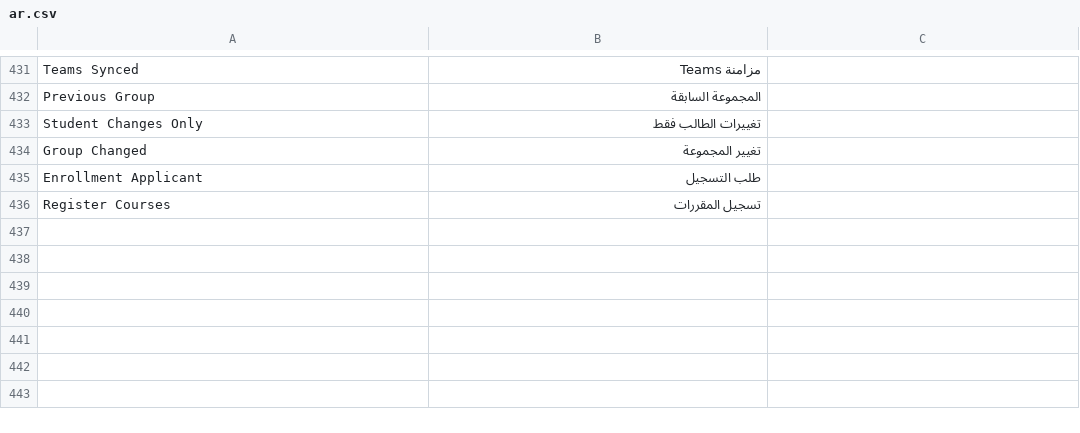
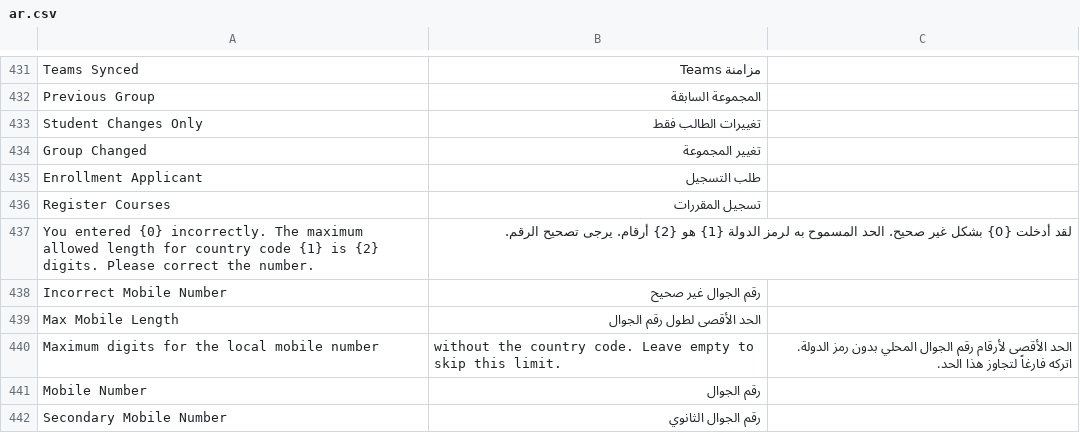
Before and after one commit to omaralhoori/frappe_education_14_university, a CSV file: education/translations/ar.csv, drawn as a sheet; only a part is shown, gaps mark what is left out.

Commit message:
Enhance country code functionality with mobile length validation
- Added a new field for maximum mobile number length in the Country Code DocType.
- Implemented validation logic in the Student document to enforce mobile number length based on the selected country code.
- Updated JavaScript functions in the web form to validate mobile numbers against the country-specific limits.
- Seeded country codes with maximum local digits for various countries.
- Enhanced translations to include new terms related to mobile number validation and limits.

```diff
--- a/education/translations/ar.csv
+++ b/education/translations/ar.csv
@@ -436 +436,7 @@ Enrollment Applicant,طلب التسجيل
 Register Courses,تسجيل المقررات
+You entered {0} incorrectly. The maximum allowed length for country code {1} is {2} digits. Please correct the number.,لقد أدخلت {0} بشكل غير صحيح. الحد المسموح به لرمز الدولة {1} هو {2} أرقام. يرجى تصحيح الرقم.
+Incorrect Mobile Number,رقم الجوال غير صحيح
+Max Mobile Length,الحد الأقصى لطول رقم الجوال
+Maximum digits for the local mobile number, without the country code. Leave empty to skip this limit.,الحد الأقصى لأرقام رقم الجوال المحلي بدون رمز الدولة. اتركه فارغاً لتجاوز هذا الحد.
+Mobile Number,رقم الجوال
+Secondary Mobile Number,رقم الجوال الثانوي
```
Also changed, not shown: 7 other files.
